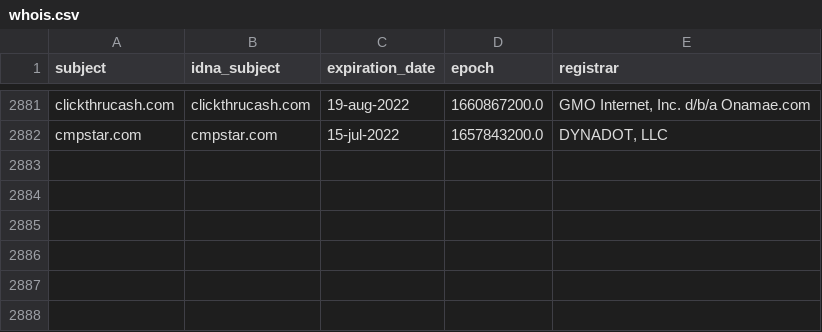
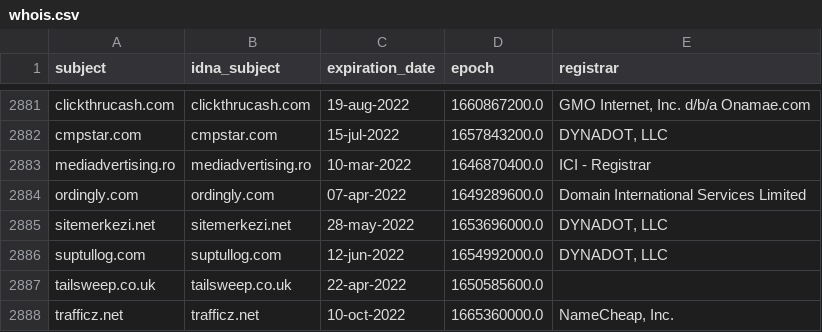
Before and after one commit to dead-hosts/Ad-filter-list_web_disconnect.me, a CSV file: .pyfunceble/whois.csv, drawn as a sheet; only a part is shown, gaps mark what is left out; the diff names each change by its address in the sheet, - before the commit and + after, or states it on an @@ line.

```diff
--- a/.pyfunceble/whois.csv
+++ b/.pyfunceble/whois.csv
+row 2883: mediadvertising.ro | mediadvertising.ro | 10-mar-2022 | 1646870400.0 | ICI - Registrar
+row 2884: ordingly.com | ordingly.com | 07-apr-2022 | 1649289600.0 | Domain International Services Limited
+row 2885: sitemerkezi.net | sitemerkezi.net | 28-may-2022 | 1653696000.0 | DYNADOT, LLC
+row 2886: suptullog.com | suptullog.com | 12-jun-2022 | 1654992000.0 | DYNADOT, LLC
+row 2887: tailsweep.co.uk | tailsweep.co.uk | 22-apr-2022 | 1650585600.0
+row 2888: trafficz.net | trafficz.net | 10-oct-2022 | 1665360000.0 | NameCheap, Inc.
```
Also changed, not shown: .pyfunceble/inactive.csv, 18 other files.
